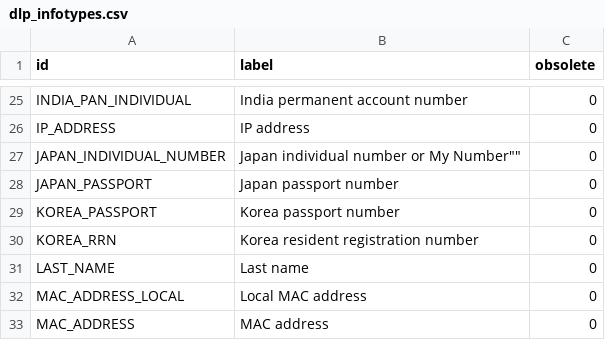
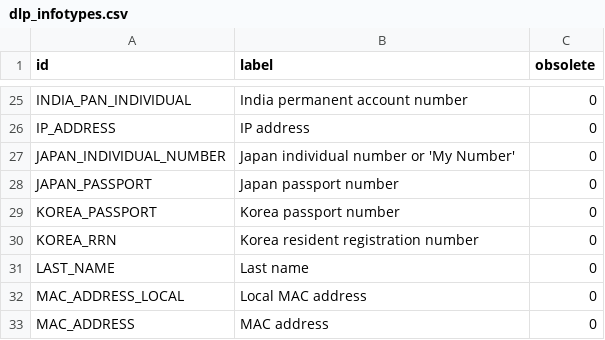
Before and after one commit to nuxeo-sandbox/nuxeo-dlp-scanner, a CSV file: nuxeo-dlp-scanner-core/src/main/resources/directories/dlp_infotypes.csv, drawn as a sheet; only a part is shown, gaps mark what is left out.

Commit message:
Fix quoting

```diff
--- a/nuxeo-dlp-scanner-core/src/main/resources/directories/dlp_infotypes.csv
+++ b/nuxeo-dlp-scanner-core/src/main/resources/directories/dlp_infotypes.csv
@@ -26,3 +26,3 @@ id,label,obsolete
 "IP_ADDRESS","IP address",0
-"JAPAN_INDIVIDUAL_NUMBER","Japan individual number or "My Number"",0
+"JAPAN_INDIVIDUAL_NUMBER","Japan individual number or 'My Number'",0
 "JAPAN_PASSPORT","Japan passport number",0
```
